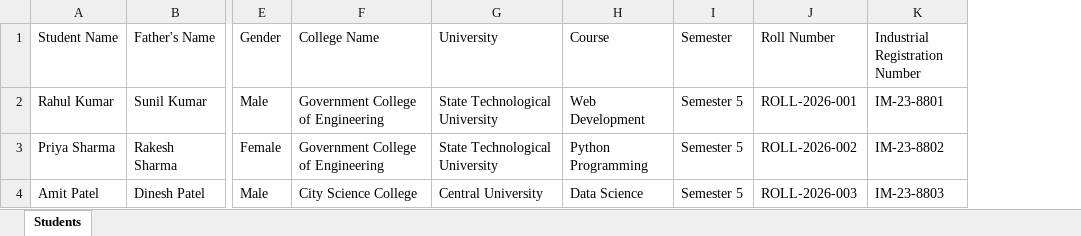
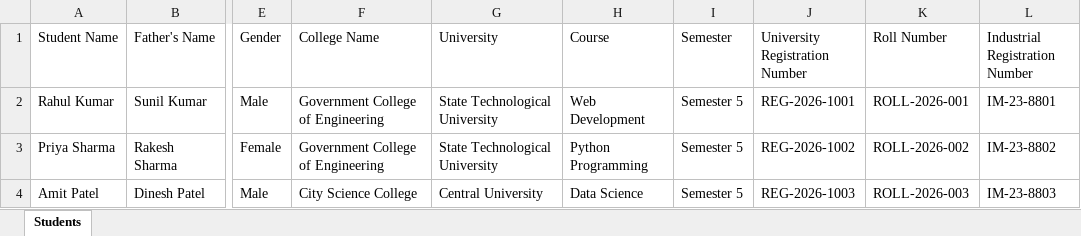
Before and after one commit to 12-mohitgarg/ntly, an Excel workbook: student_import_template.xlsx, sheet Students, drawn as a sheet; only a part is shown, gaps mark what is left out; values as stored, in another font and other column widths than the file's, no borders; the diff names each change by its address in the sheet, - before the commit and + after, or states it on an @@ line.

```diff
--- a/student_import_template.xlsx (sheet Students)
+++ b/student_import_template.xlsx (sheet Students)
+column J (University Registration Number), rows 2-4: REG-2026-1001 | REG-2026-1002 | REG-2026-1003
```
Also changed, not shown: 13 other files.
